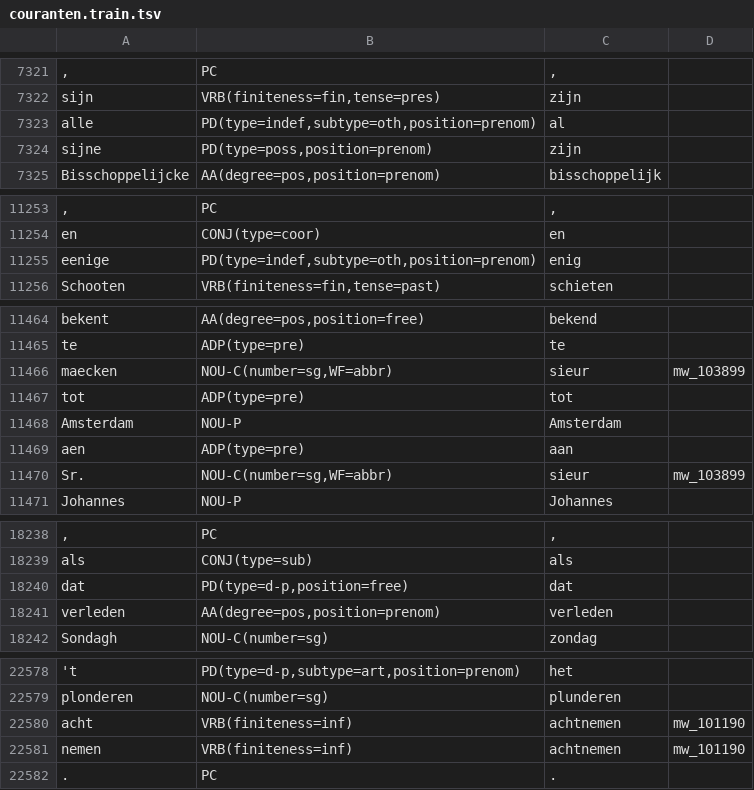
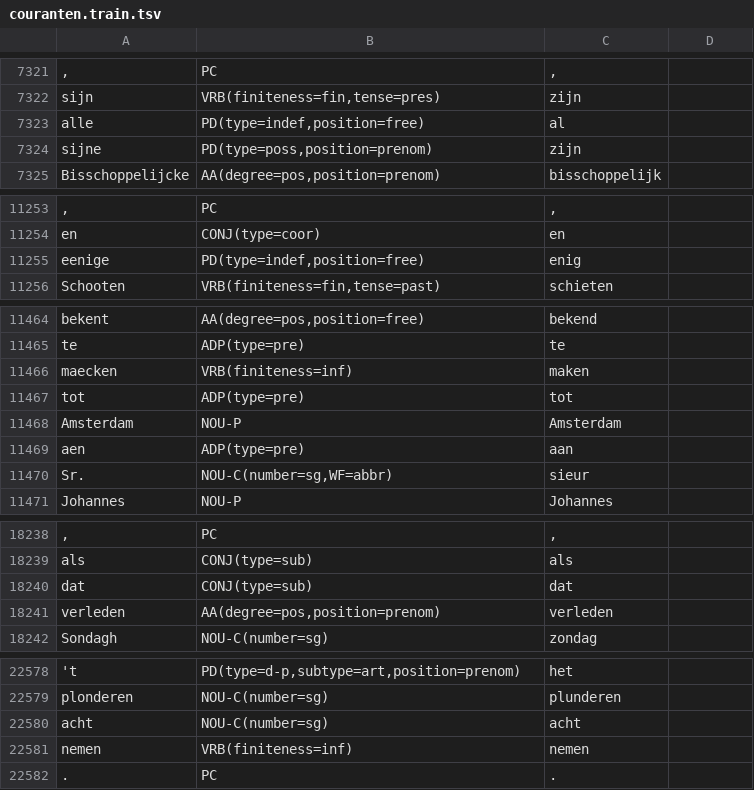
Before and after one commit to instituutnederlandsetaal/galahad-corpus-data, a TSV file: training-data/couranten/couranten.train.tsv, drawn as a sheet; only a part is shown, gaps mark what is left out; removed rows and columns are numbered as before the commit, all else as after; the diff covers the shown part only; the diff names each change by its address in the sheet, - before the commit and + after, or states it on an @@ line.

```diff
--- a/training-data/couranten/couranten.train.tsv
+++ b/training-data/couranten/couranten.train.tsv
-row 7323: alle | PD(type=indef,subtype=oth,position=prenom) | al
+row 7323: alle | PD(type=indef,position=free) | al
-row 11255: eenige | PD(type=indef,subtype=oth,position=prenom) | enig
+row 11255: eenige | PD(type=indef,position=free) | enig
-row 11466: maecken | NOU-C(number=sg,WF=abbr) | sieur | mw_103899
+row 11466: maecken | VRB(finiteness=inf) | maken
-D11470: mw_103899
+D11470: (empty)
-row 18240: dat | PD(type=d-p,position=free) | dat
+row 18240: dat | CONJ(type=sub) | dat
-B22580: VRB(finiteness=inf)
+B22580: NOU-C(number=sg)
-C22580: achtnemen
+C22580: acht
-D22580:D22581: mw_101190
+D22580:D22581: (empty)
-C22581: achtnemen
+C22581: nemen
```
Also changed, not shown: 51 edited cells elsewhere in this file, training-data/clvn/clvn.train.tsv, training-data/dbnl-excerpts-15/dbnl-excerpts-15.test.tsv, 51 other files.
